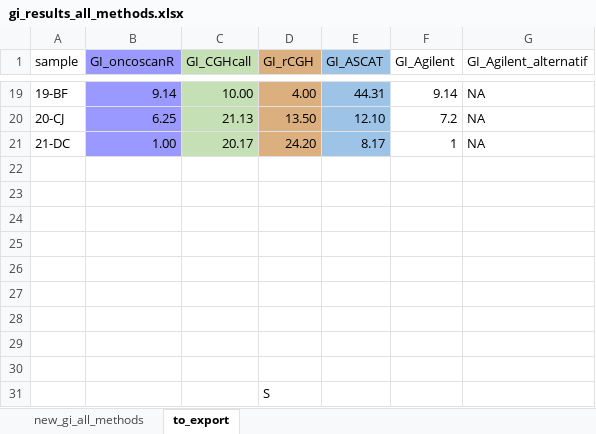
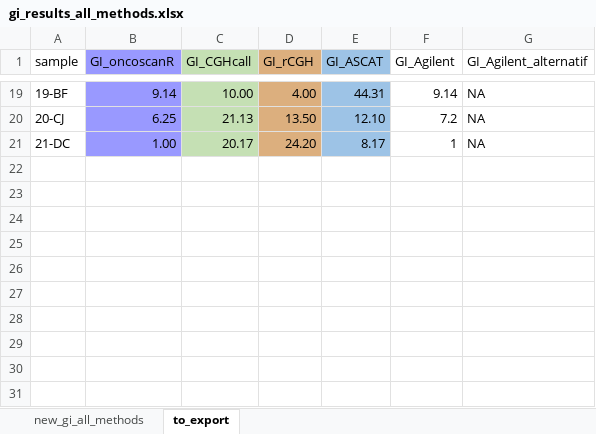
Before and after one commit to Elie-Bordron/DEA-dataviz, an Excel workbook: results/GI_all_methods/gi_results_all_methods.xlsx, sheet to_export, drawn as a sheet; only a part is shown, gaps mark what is left out; values as stored, in another font and other column widths than the file's, no borders; the diff names each change by its address in the sheet, - before the commit and + after, or states it on an @@ line.

```diff
--- a/results/GI_all_methods/gi_results_all_methods.xlsx (sheet to_export)
+++ b/results/GI_all_methods/gi_results_all_methods.xlsx (sheet to_export)
-row 22: (empty)
-row 23: (empty)
-row 24: (empty)
-row 25: (empty)
-row 26: (empty)
-row 27: (empty)
-row 28: (empty)
-row 29: (empty)
-row 30: (empty)
-row 31:  |  |  | S
```
Also changed, not shown: sheet new_gi_all_methods, 8 other files.
